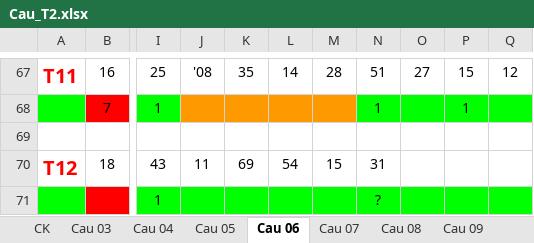
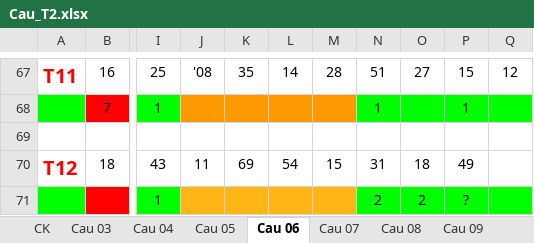
Before and after one commit to nampq/science, an Excel workbook: MakeMoney/Thong_Ke/xls/Cau_T2.xlsx, sheet Cau 06, drawn as a sheet; only a part is shown, gaps mark what is left out; values as stored, in another font and other column widths than the file's, no borders; the diff names each change by its address in the sheet, - before the commit and + after, or states it on an @@ line.

```diff
--- a/MakeMoney/Thong_Ke/xls/Cau_T2.xlsx (sheet Cau 06)
+++ b/MakeMoney/Thong_Ke/xls/Cau_T2.xlsx (sheet Cau 06)
-O70: (empty)
+O70: 18
-P70: (empty)
+P70: 49
-J71:M71 fill: #00FF00
+J71:M71 fill: #FFB515
-N71: ?
+N71: 2
-O71: (empty)
+O71: 2
-P71: (empty)
+P71: ?
```
Also changed, not shown: sheet Cau 04, sheet Cau 05, sheet Cau 13, sheet Cau 10, sheet Cau 07, sheet Cau 09, 3 more sheets, MakeMoney/Thong_Ke/xls/RATE 2013.xlsx, 12 other files.
